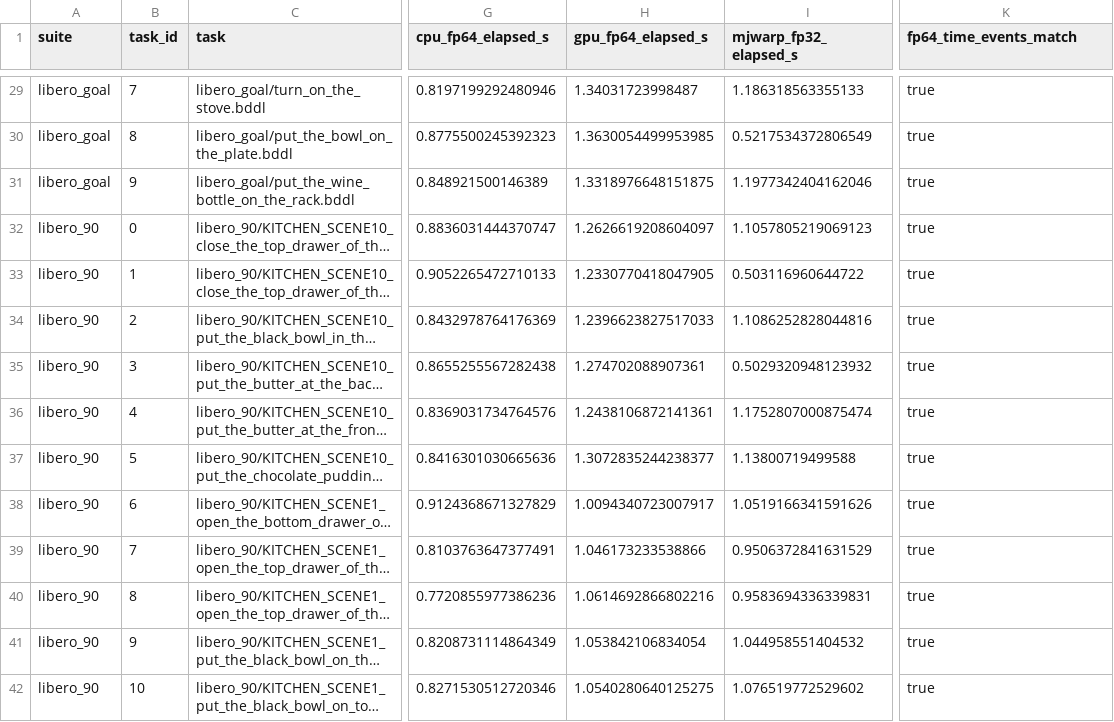
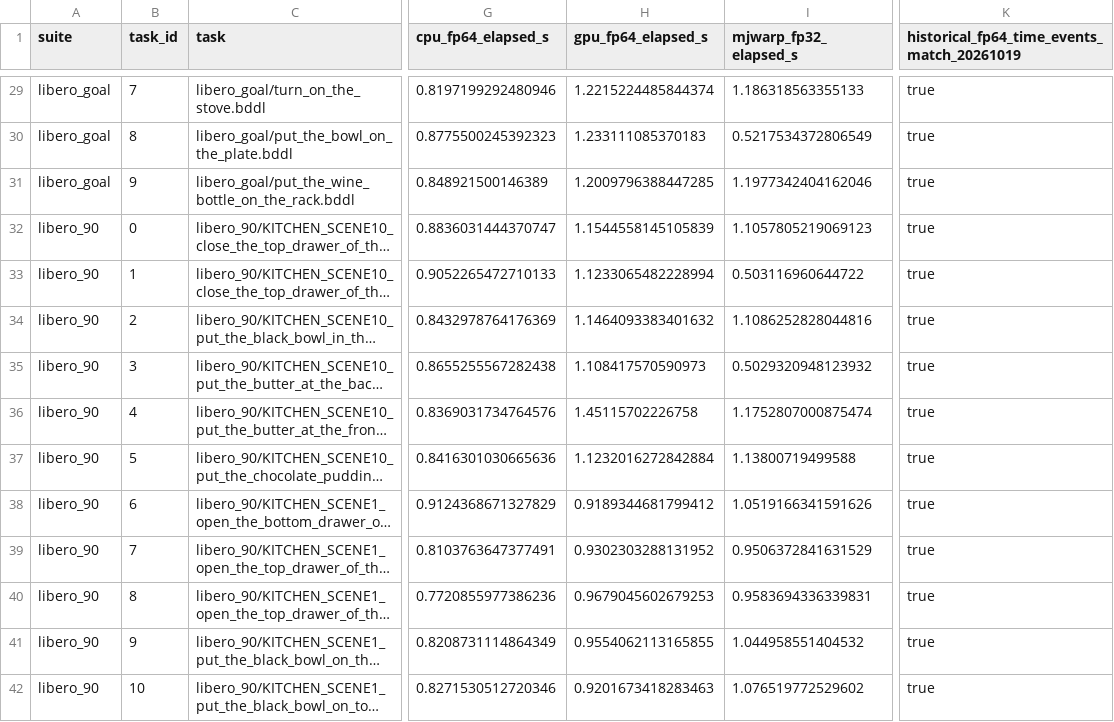
Before and after one commit to Catigeart/GPU-LIBERO, a CSV file: media/benchmarks/task-throughput.csv, drawn as a sheet; only a part is shown, gaps mark what is left out; long unchanged cells end in …; the diff covers the shown part only; the diff names each change by its address in the sheet, - before the commit and + after, or states it on an @@ line.

```diff
--- a/media/benchmarks/task-throughput.csv
+++ b/media/benchmarks/task-throughput.csv
-K1: fp64_time_events_match
+K1: historical_fp64_time_events_match_20261019
-H29 (gpu_fp64_elapsed_s): 1.34031723998487
+H29 (gpu_fp64_elapsed_s): 1.2215224485844374
-H30 (gpu_fp64_elapsed_s): 1.3630054499953985
+H30 (gpu_fp64_elapsed_s): 1.233111085370183
-H31 (gpu_fp64_elapsed_s): 1.3318976648151875
+H31 (gpu_fp64_elapsed_s): 1.2009796388447285
-H32 (gpu_fp64_elapsed_s): 1.2626619208604097
+H32 (gpu_fp64_elapsed_s): 1.1544558145105839
-H33 (gpu_fp64_elapsed_s): 1.2330770418047905
+H33 (gpu_fp64_elapsed_s): 1.1233065482228994
-H34 (gpu_fp64_elapsed_s): 1.2396623827517033
+H34 (gpu_fp64_elapsed_s): 1.1464093383401632
-H35 (gpu_fp64_elapsed_s): 1.274702088907361
+H35 (gpu_fp64_elapsed_s): 1.108417570590973
-H36 (gpu_fp64_elapsed_s): 1.2438106872141361
+H36 (gpu_fp64_elapsed_s): 1.45115702226758
-H37 (gpu_fp64_elapsed_s): 1.3072835244238377
+H37 (gpu_fp64_elapsed_s): 1.1232016272842884
-H38 (gpu_fp64_elapsed_s): 1.0094340723007917
+H38 (gpu_fp64_elapsed_s): 0.9189344681799412
-H39 (gpu_fp64_elapsed_s): 1.046173233538866
+H39 (gpu_fp64_elapsed_s): 0.9302303288131952
-H40 (gpu_fp64_elapsed_s): 1.0614692866802216
+H40 (gpu_fp64_elapsed_s): 0.9679045602679253
-H41 (gpu_fp64_elapsed_s): 1.053842106834054
+H41 (gpu_fp64_elapsed_s): 0.9554062113165855
-H42 (gpu_fp64_elapsed_s): 1.0540280640125275
+H42 (gpu_fp64_elapsed_s): 0.9201673418283463
```
Also changed, not shown: 116 edited cells elsewhere in this file, media/benchmarks/suite-throughput.csv, 7 other files.
